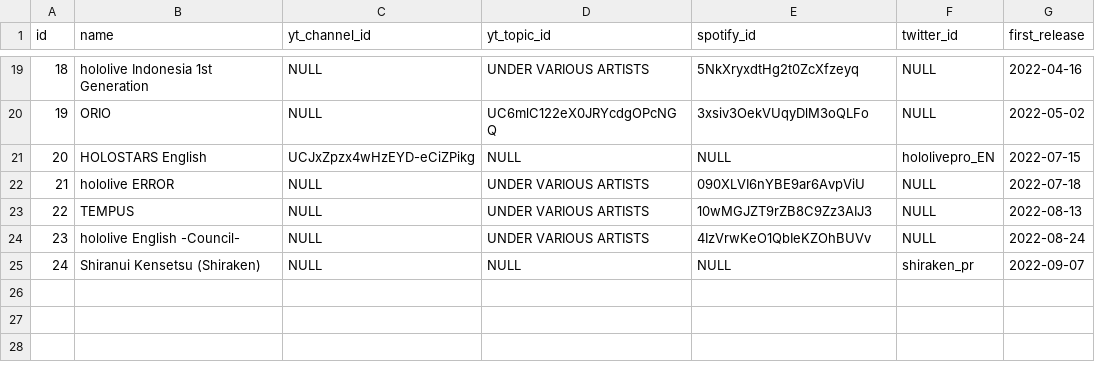
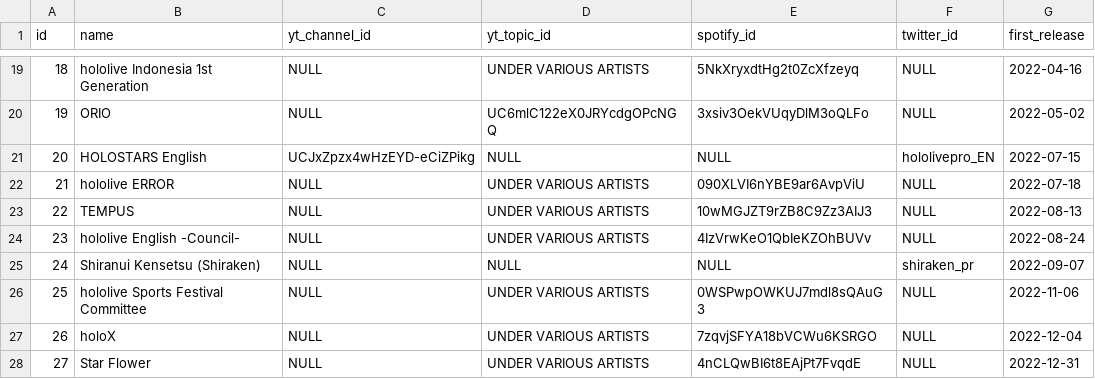
Before and after one commit to DiiSollertia/HoloDB, a CSV file: csv/GROUPS.csv, drawn as a sheet; only a part is shown, gaps mark what is left out.

```diff
--- a/csv/GROUPS.csv
+++ b/csv/GROUPS.csv
@@ -25 +25,4 @@ id,name,yt_channel_id,yt_topic_id,spotify_id,twitter_id,first_release
 24,Shiranui Kensetsu (Shiraken),NULL,NULL,NULL,shiraken_pr,2022-09-07
+25,hololive Sports Festival Committee,NULL,UNDER VARIOUS ARTISTS,0WSPwpOWKUJ7mdl8sQAuG3,NULL,2022-11-06
+26,holoX,NULL,UNDER VARIOUS ARTISTS,7zqvjSFYA18bVCWu6KSRGO,NULL,2022-12-04
+27,Star Flower,NULL,UNDER VARIOUS ARTISTS,4nCLQwBI6t8EAjPt7FvqdE,NULL,2022-12-31
```
Also changed, not shown: csv/ALBUMS.csv, csv/EVENTS.csv, 4 other files.
